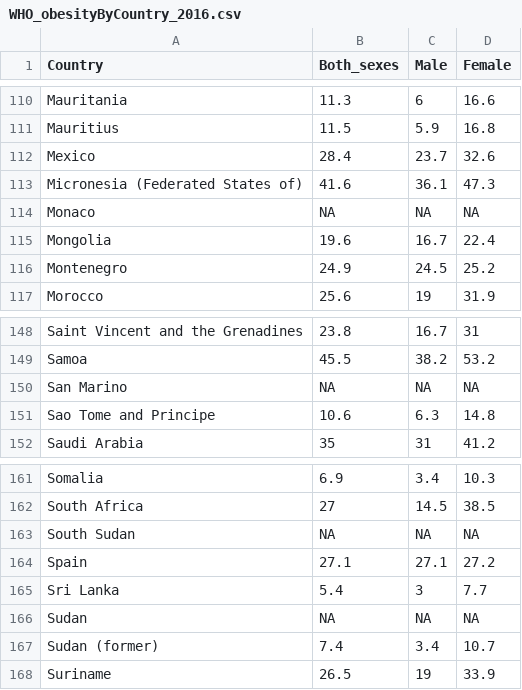
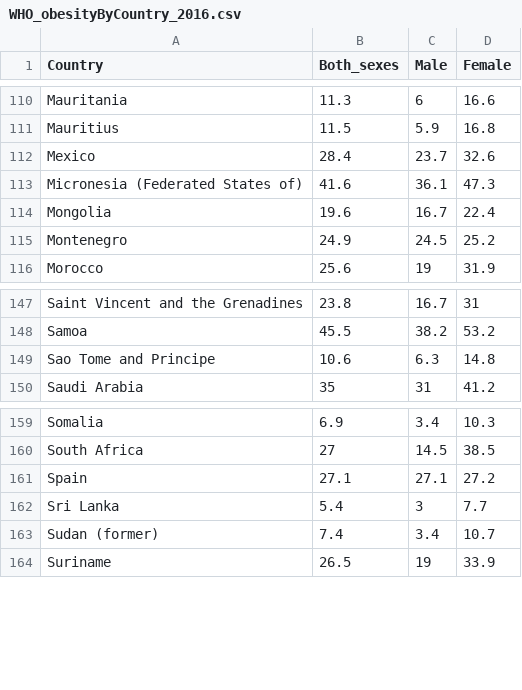
Before and after one commit to EmilyYeoh/FIT3179, a CSV file: Homework/data/WHO_obesityByCountry_2016.csv, drawn as a sheet; only a part is shown, gaps mark what is left out; the diff names each change by its address in the sheet, - before the commit and + after, or states it on an @@ line.

Commit message:
Update WHO_obesityByCountry_2016.csv

```diff
--- a/Homework/data/WHO_obesityByCountry_2016.csv
+++ b/Homework/data/WHO_obesityByCountry_2016.csv
-row 114: Monaco | NA | NA | NA
-row 150: San Marino | NA | NA | NA
-row 163: South Sudan | NA | NA | NA
-row 166: Sudan | NA | NA | NA
```
